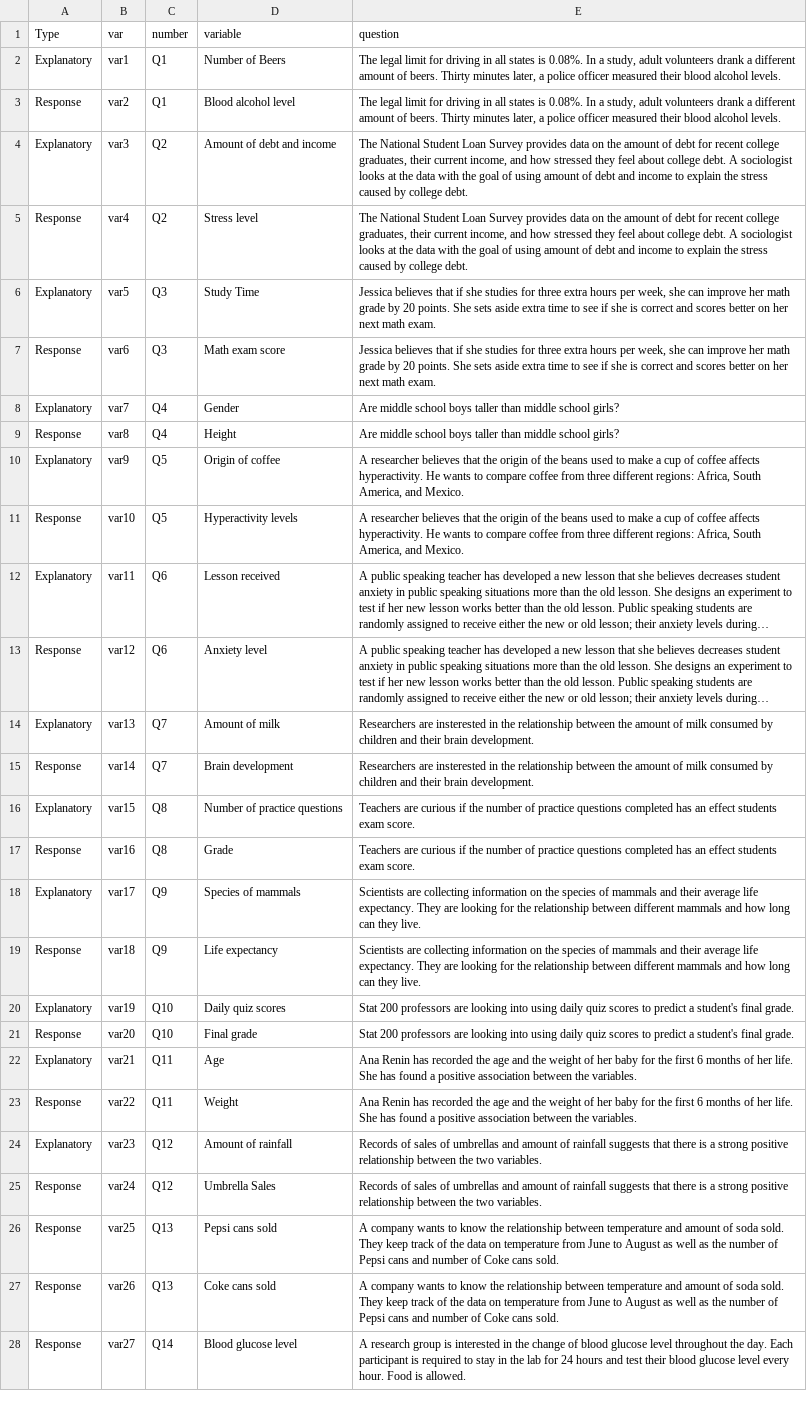
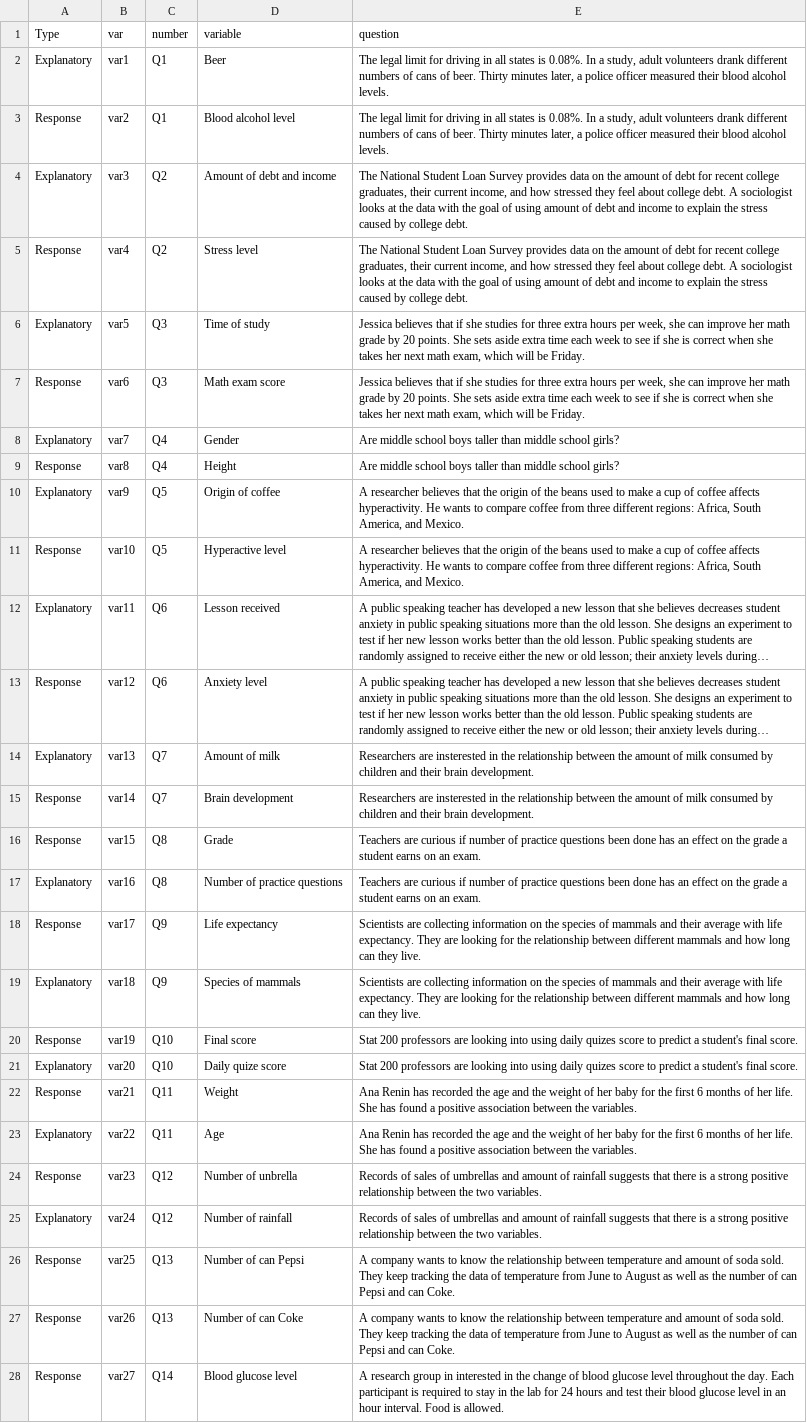
Before and after one commit to Sabrinawang06/DataGathering, a CSV file: Variable_4levels/questionBankC.csv, drawn as a sheet; only a part is shown; long unchanged cells end in …; the diff covers the shown part only; the diff names each change by its address in the sheet, - before the commit and + after, or states it on an @@ line.

Commit message:
Add files via upload

```diff
--- a/Variable_4levels/questionBankC.csv
+++ b/Variable_4levels/questionBankC.csv
-D2 (variable): Number of Beers
+D2 (variable): Beer
-E2:E3 (question): …volunteers drank a different amount of beers. Thirty minutes…
+E2:E3 (question): …volunteers drank different numbers of cans of beer. Thirty minutes…
-D6 (variable): Study Time
+D6 (variable): Time of study
-E6:E7 (question): …extra time to see if she is correct and scores better on her next math exam.
+E6:E7 (question): …extra time each week to see if she is correct when she takes her next math exam, which will be Friday.
-D11 (variable): Hyperactivity levels
+D11 (variable): Hyperactive level
-A16 (Type): Explanatory
+A16 (Type): Response
-D16 (variable): Number of practice questions
+D16 (variable): Grade
-E16:E17 (question): …curious if the number of practice questions completed has an effect students exam score.
+E16:E17 (question): …curious if number of practice questions been done has an effect on the grade a student earns on an exam.
-A17 (Type): Response
+A17 (Type): Explanatory
-D17 (variable): Grade
+D17 (variable): Number of practice questions
-A18 (Type): Explanatory
+A18 (Type): Response
-D18 (variable): Species of mammals
+D18 (variable): Life expectancy
-E18:E19 (question): …their average life expectancy.…
+E18:E19 (question): …their average with life expectancy.…
-A19 (Type): Response
+A19 (Type): Explanatory
-D19 (variable): Life expectancy
+D19 (variable): Species of mammals
-A20 (Type): Explanatory
+A20 (Type): Response
-D20 (variable): Daily quiz scores
+D20 (variable): Final score
-E20:E21 (question): …using daily quiz scores to predict a student's final grade.
+E20:E21 (question): …using daily quizes score to predict a student's final score.
-A21 (Type): Response
+A21 (Type): Explanatory
-D21 (variable): Final grade
+D21 (variable): Daily quize score
-A22 (Type): Explanatory
+A22 (Type): Response
-D22 (variable): Age
+D22 (variable): Weight
-A23 (Type): Response
+A23 (Type): Explanatory
-D23 (variable): Weight
+D23 (variable): Age
-A24 (Type): Explanatory
+A24 (Type): Response
-D24 (variable): Amount of rainfall
+D24 (variable): Number of unbrella
-A25 (Type): Response
+A25 (Type): Explanatory
-D25 (variable): Umbrella Sales
+D25 (variable): Number of rainfall
-D26 (variable): Pepsi cans sold
+D26 (variable): Number of can Pepsi
-E26:E27 (question): …They keep track of the data on temperature from June to August as well as the number of Pepsi cans and number of Coke cans sold.
+E26:E27 (question): …They keep tracking the data of temperature from June to August as well as the number of can Pepsi and can Coke.
-D27 (variable): Coke cans sold
+D27 (variable): Number of can Coke
-E28 (question): …research group is interested in the change of blood glucose level throughout the day. Each participant is required to stay in the lab for 24 hours and test their blood glucose level every hour. Food is…
+E28 (question): …research group in interested in the change of blood glucose level throughout the day. Each participant is required to stay in the lab for 24 hours and test their blood glucose level in an hour interval. Food is…
```
Also changed, not shown: 8 edited cells elsewhere in this file.
